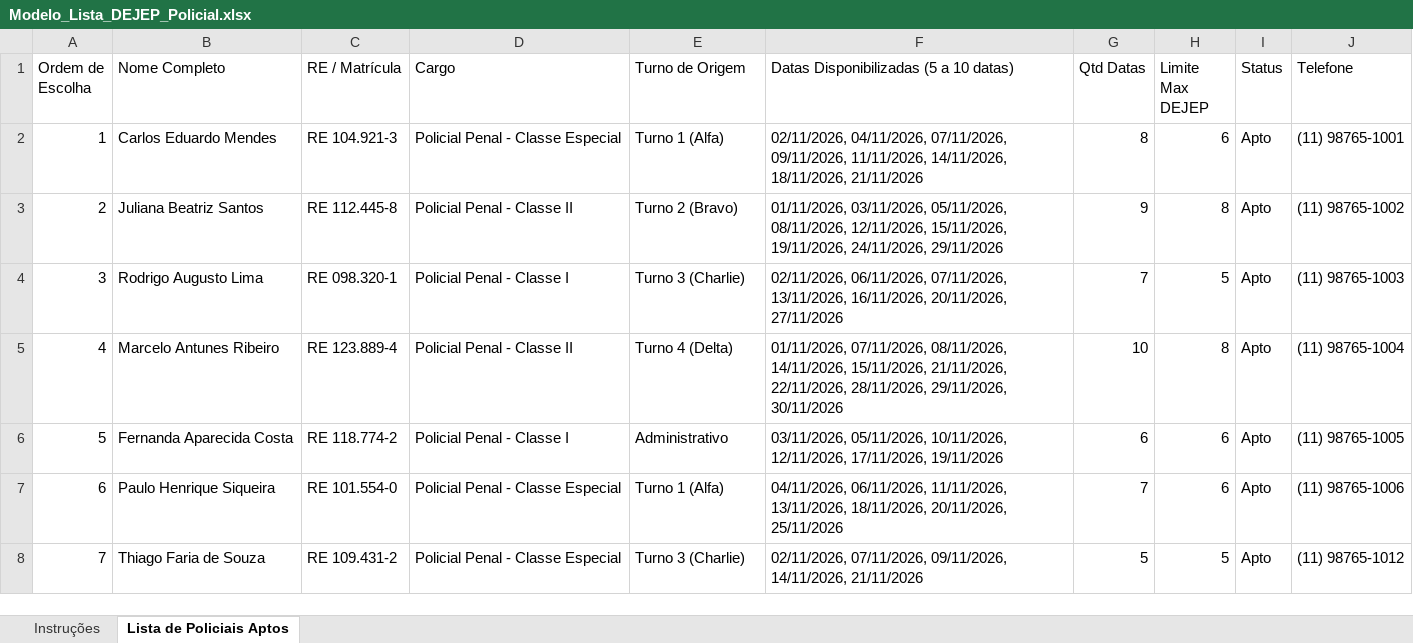
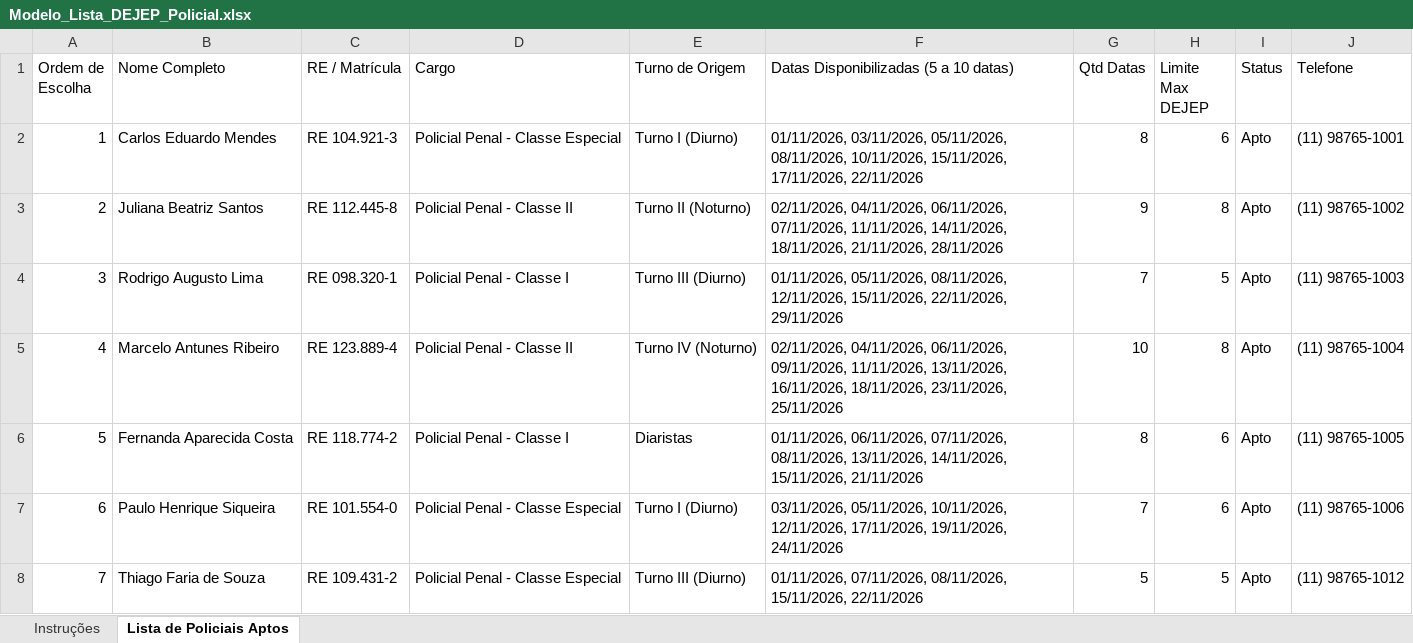
Before and after one commit to tgerotti/SisDejep, an Excel workbook: public/modelos/Modelo_Lista_DEJEP_Policial.xlsx, sheet Lista de Policiais Aptos, drawn as a sheet; values as stored, in another font and other column widths than the file's, no borders; the diff names each change by its address in the sheet, - before the commit and + after, or states it on an @@ line.

```diff
--- a/public/modelos/Modelo_Lista_DEJEP_Policial.xlsx (sheet Lista de Policiais Aptos)
+++ b/public/modelos/Modelo_Lista_DEJEP_Policial.xlsx (sheet Lista de Policiais Aptos)
-E2 (Turno de Origem): Turno 1 (Alfa)
+E2 (Turno de Origem): Turno I (Diurno)
-F2: 02/11/2026, 04/11/2026, 07/11/2026, 09/11/2026, 11/11/2026, 14/11/2026, 18/11/2026, 21/11/2026
+F2: 01/11/2026, 03/11/2026, 05/11/2026, 08/11/2026, 10/11/2026, 15/11/2026, 17/11/2026, 22/11/2026
-E3 (Turno de Origem): Turno 2 (Bravo)
+E3 (Turno de Origem): Turno II (Noturno)
-F3: 01/11/2026, 03/11/2026, 05/11/2026, 08/11/2026, 12/11/2026, 15/11/2026, 19/11/2026, 24/11/2026, 29/11/2026
+F3: 02/11/2026, 04/11/2026, 06/11/2026, 07/11/2026, 11/11/2026, 14/11/2026, 18/11/2026, 21/11/2026, 28/11/2026
-E4 (Turno de Origem): Turno 3 (Charlie)
+E4 (Turno de Origem): Turno III (Diurno)
-F4: 02/11/2026, 06/11/2026, 07/11/2026, 13/11/2026, 16/11/2026, 20/11/2026, 27/11/2026
+F4: 01/11/2026, 05/11/2026, 08/11/2026, 12/11/2026, 15/11/2026, 22/11/2026, 29/11/2026
-E5 (Turno de Origem): Turno 4 (Delta)
+E5 (Turno de Origem): Turno IV (Noturno)
-F5: 01/11/2026, 07/11/2026, 08/11/2026, 14/11/2026, 15/11/2026, 21/11/2026, 22/11/2026, 28/11/2026, 29/11/2026, 30/11/2026
+F5: 02/11/2026, 04/11/2026, 06/11/2026, 09/11/2026, 11/11/2026, 13/11/2026, 16/11/2026, 18/11/2026, 23/11/2026, 25/11/2026
-E6 (Turno de Origem): Administrativo
+E6 (Turno de Origem): Diaristas
-F6: 03/11/2026, 05/11/2026, 10/11/2026, 12/11/2026, 17/11/2026, 19/11/2026
+F6: 01/11/2026, 06/11/2026, 07/11/2026, 08/11/2026, 13/11/2026, 14/11/2026, 15/11/2026, 21/11/2026
-G6 (Qtd Datas): 6
+G6 (Qtd Datas): 8
-E7 (Turno de Origem): Turno 1 (Alfa)
+E7 (Turno de Origem): Turno I (Diurno)
-F7: 04/11/2026, 06/11/2026, 11/11/2026, 13/11/2026, 18/11/2026, 20/11/2026, 25/11/2026
+F7: 03/11/2026, 05/11/2026, 10/11/2026, 12/11/2026, 17/11/2026, 19/11/2026, 24/11/2026
-E8 (Turno de Origem): Turno 3 (Charlie)
+E8 (Turno de Origem): Turno III (Diurno)
-F8: 02/11/2026, 07/11/2026, 09/11/2026, 14/11/2026, 21/11/2026
+F8: 01/11/2026, 07/11/2026, 08/11/2026, 15/11/2026, 22/11/2026
```
Also changed, not shown: sheet Instruções, 13 other files.
